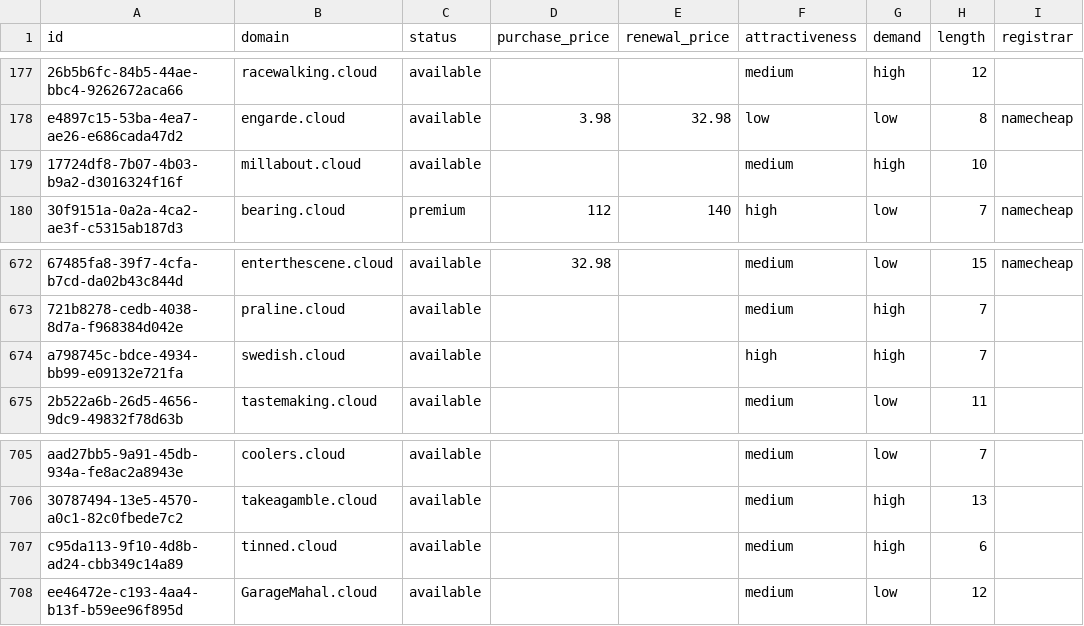
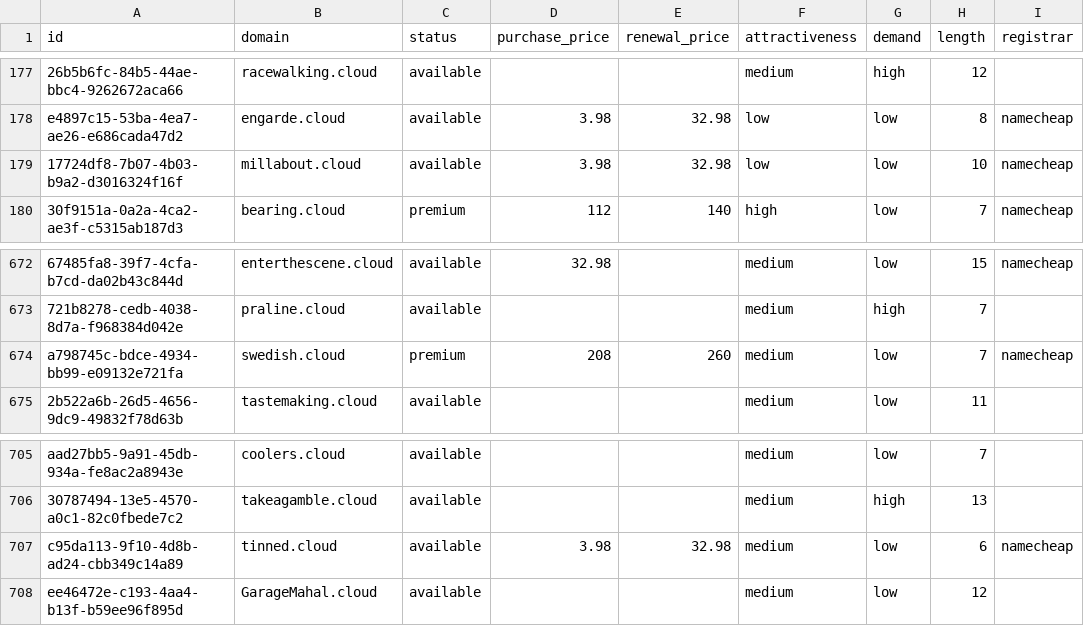
Before and after one commit to UniqueDomains/cloud-oneword-domains, a CSV file: cloud.csv, drawn as a sheet; only a part is shown, gaps mark what is left out; the diff names each change by its address in the sheet, - before the commit and + after, or states it on an @@ line.

Commit message:
Domains update

```diff
--- a/cloud.csv
+++ b/cloud.csv
-D179 (purchase_price): (empty)
+D179 (purchase_price): 3.98
-E179 (renewal_price): (empty)
+E179 (renewal_price): 32.98
-F179 (attractiveness): medium
+F179 (attractiveness): low
-G179 (demand): high
+G179 (demand): low
-I179 (registrar): (empty)
+I179 (registrar): namecheap
-C674 (status): available
+C674 (status): premium
-D674 (purchase_price): (empty)
+D674 (purchase_price): 208
-E674 (renewal_price): (empty)
+E674 (renewal_price): 260
-F674 (attractiveness): high
+F674 (attractiveness): medium
-G674 (demand): high
+G674 (demand): low
-I674 (registrar): (empty)
+I674 (registrar): namecheap
-D707 (purchase_price): (empty)
+D707 (purchase_price): 3.98
-E707 (renewal_price): (empty)
+E707 (renewal_price): 32.98
-G707 (demand): high
+G707 (demand): low
-I707 (registrar): (empty)
+I707 (registrar): namecheap
```
Also changed, not shown: 4 other files.
